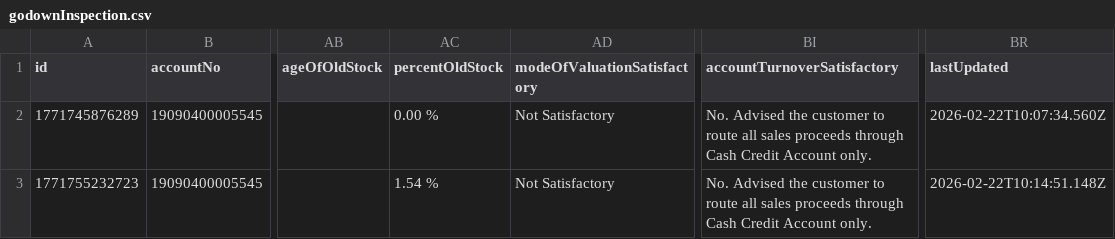
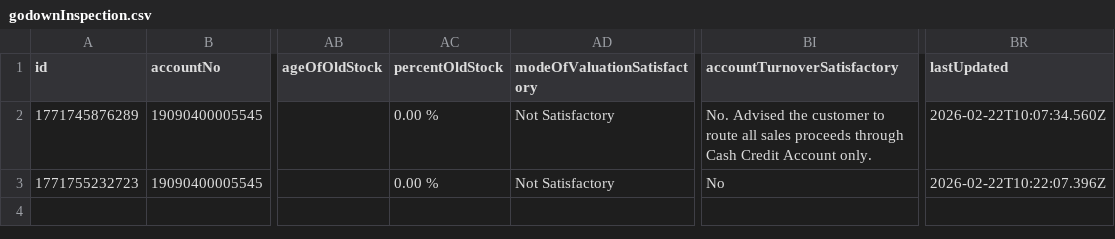
Before and after one commit to msgowdara/HsgCalc, a CSV file: godownInspection.csv, drawn as a sheet; only a part is shown, gaps mark what is left out; the diff names each change by its address in the sheet, - before the commit and + after, or states it on an @@ line.

Commit message:
Update godown inspections data via App

```diff
--- a/godownInspection.csv
+++ b/godownInspection.csv
-AC3 (percentOldStock): 1.54 %
+AC3 (percentOldStock): 0.00 %
-BI3 (accountTurnoverSatisfactory): No. Advised the customer to route all sales proceeds through Cash Credit Account only.
+BI3 (accountTurnoverSatisfactory): No
-BR3 (lastUpdated): 2026-02-22T10:14:51.148Z
+BR3 (lastUpdated): 2026-02-22T10:22:07.396Z
```
